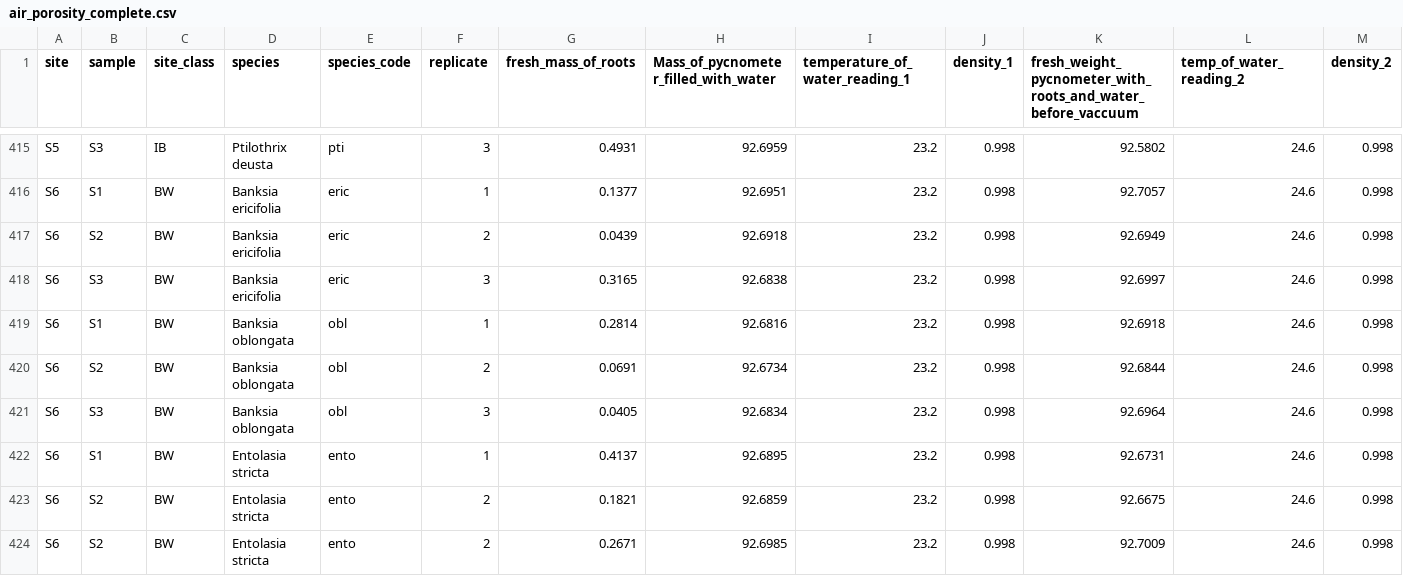
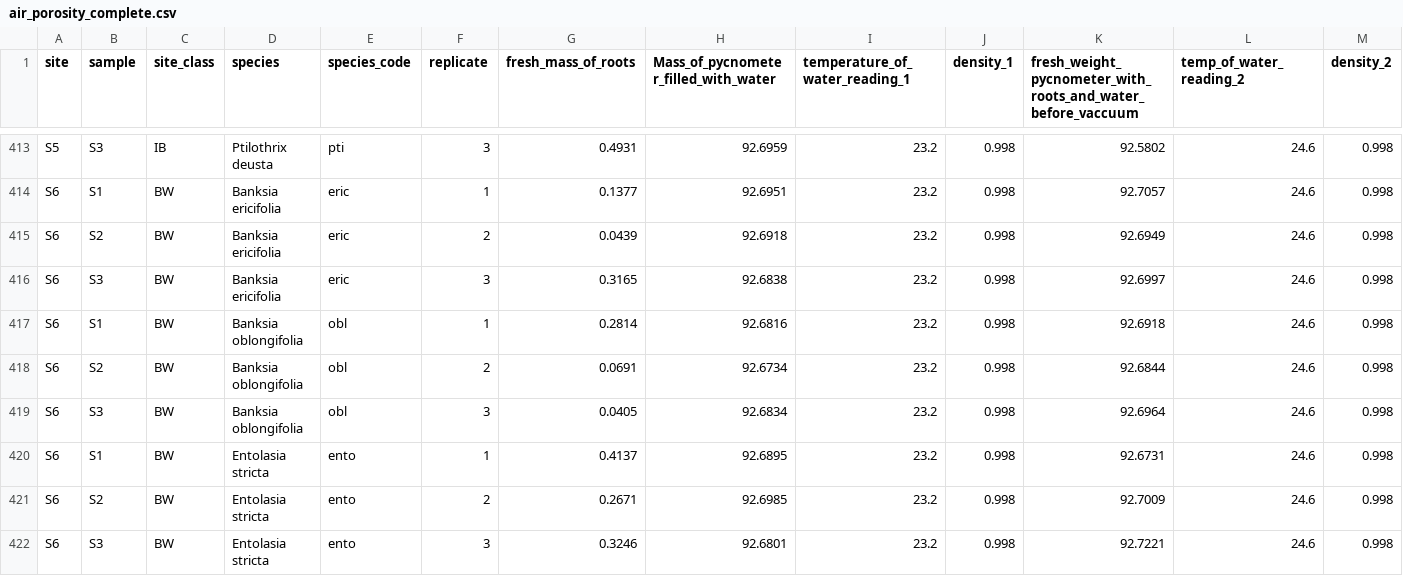
Before and after one commit to cornwell-lab-unsw/jibbon_root_traits, a CSV file: data/air_porosity_complete.csv, drawn as a sheet; only a part is shown, gaps mark what is left out; the shorter side is filled out with more unchanged rows; removed rows and columns are numbered as before the commit, all else as after; rows hold the shown columns only; the diff covers the shown part only; the diff names each change by its address in the sheet, - before the commit and + after, or states it on an @@ line.

Commit message:
data changes

```diff
--- a/data/air_porosity_complete.csv
+++ b/data/air_porosity_complete.csv
-D417:D419 (species): Banksia oblongata
+D417:D419 (species): Banksia oblongifolia
-row 423: S6 | S2 | BW | Entolasia stricta | ento | 2 | 0.1821 | 92.6859 | 23.2 | 0.998 | 92.6675 | 24.6 | 0.998
```
Also changed, not shown: 9 removed rows and 30 edited cells elsewhere in this file, data/tissue_density_SRL_1.csv, data/tissue_density_SRL_2.csv.
